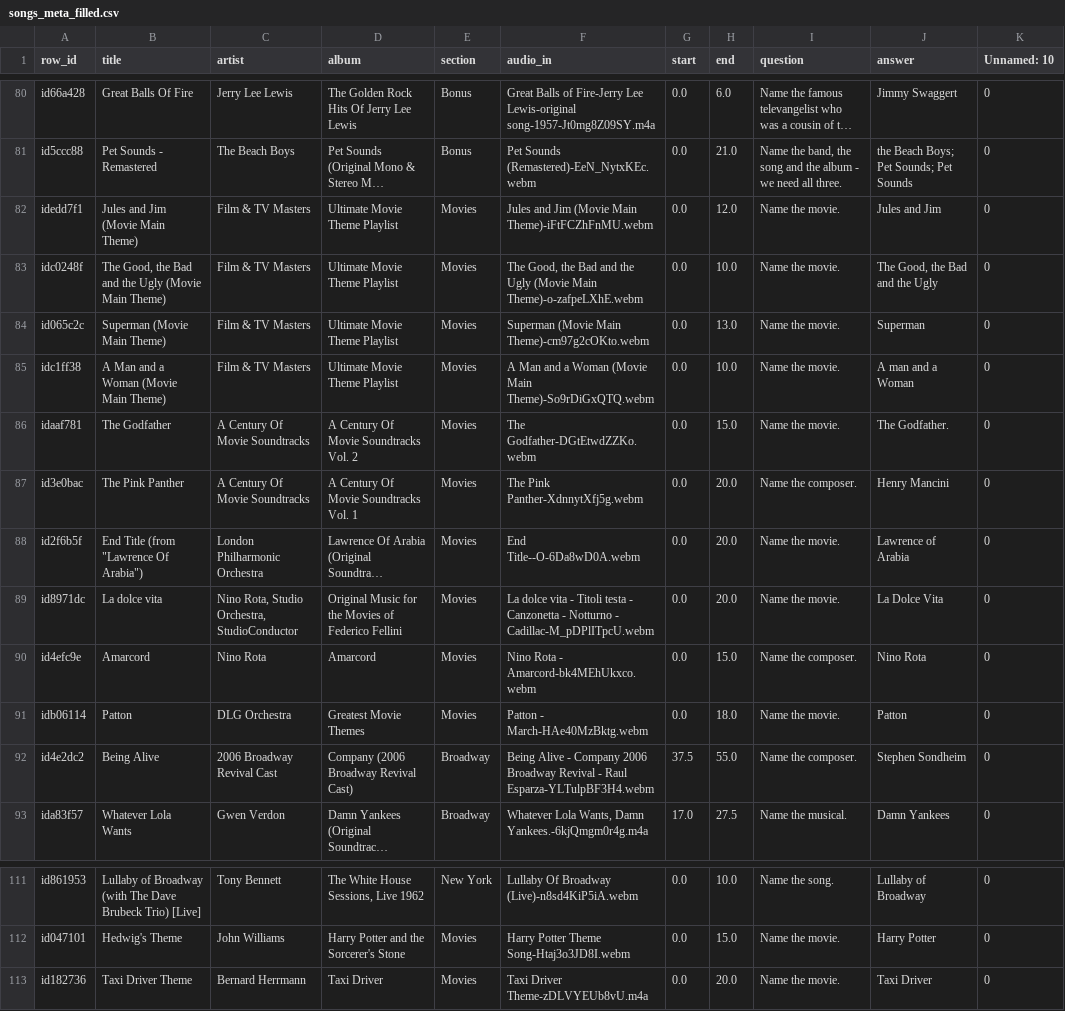
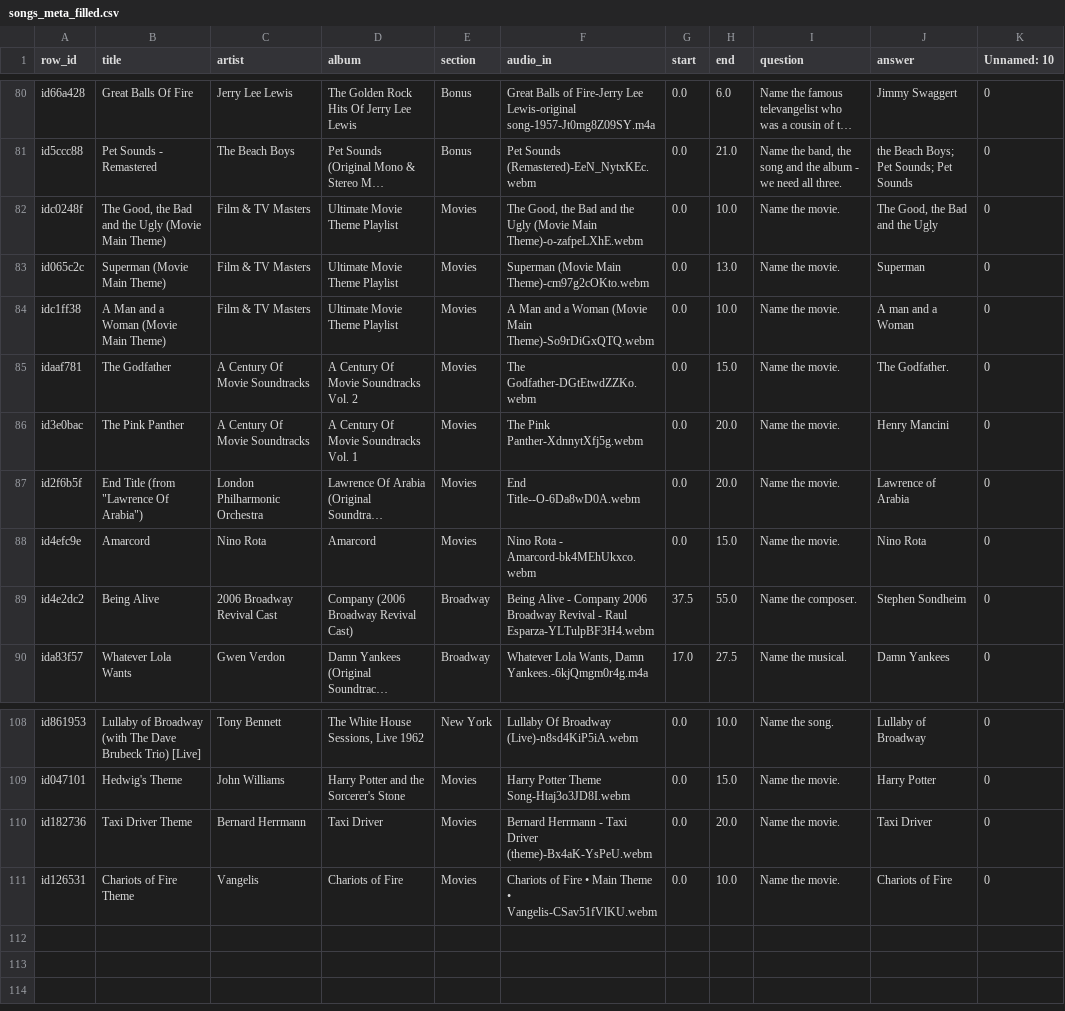
Before and after one commit to rben01/quarantine-trivia, a CSV file: songs_meta_filled.csv, drawn as a sheet; only a part is shown, gaps mark what is left out; long unchanged cells end in …; removed rows and columns are numbered as before the commit, all else as after; the diff names each change by its address in the sheet, - before the commit and + after, or states it on an @@ line.

```diff
--- a/songs_meta_filled.csv
+++ b/songs_meta_filled.csv
-row 82: idedd7f1 | Jules and Jim (Movie Main Theme) | Film & TV Masters | Ultimate Movie Theme Playlist | Movies | Jules and Jim (Movie Main Theme)-iFtFCZhFnMU.webm | 0.0 | 12.0 | Name the movie. | Jules and Jim | 0
-I86 (question): Name the composer.
+I86 (question): Name the movie.
-row 89: id8971dc | La dolce vita | Nino Rota, Studio Orchestra, StudioConductor | Original Music for the Movies of Federico Fellini | Movies | La dolce vita - Titoli testa - Canzonetta - Notturno - Cadillac-M_pDPlITpcU.webm | 0.0 | 20.0 | Name the movie. | La Dolce Vita | 0
-I88 (question): Name the composer.
+I88 (question): Name the movie.
-row 91: idb06114 | Patton | DLG Orchestra | Greatest Movie Themes | Movies | Patton - March-HAe40MzBktg.webm | 0.0 | 18.0 | Name the movie. | Patton | 0
-F110 (audio_in): Taxi Driver Theme-zDLVYEUb8vU.m4a
+F110 (audio_in): Bernard Herrmann - Taxi Driver (theme)-Bx4aK-YsPeU.webm
+row 111: id126531 | Chariots of Fire Theme | Vangelis | Chariots of Fire | Movies | Chariots of Fire • Main Theme • Vangelis-CSav51fVlKU.webm | 0.0 | 10.0 | Name the movie. | Chariots of Fire | 0
```
Also changed, not shown: Songs_meta_filled_output/Sheet 2-Table 1.csv, 7 other files.
